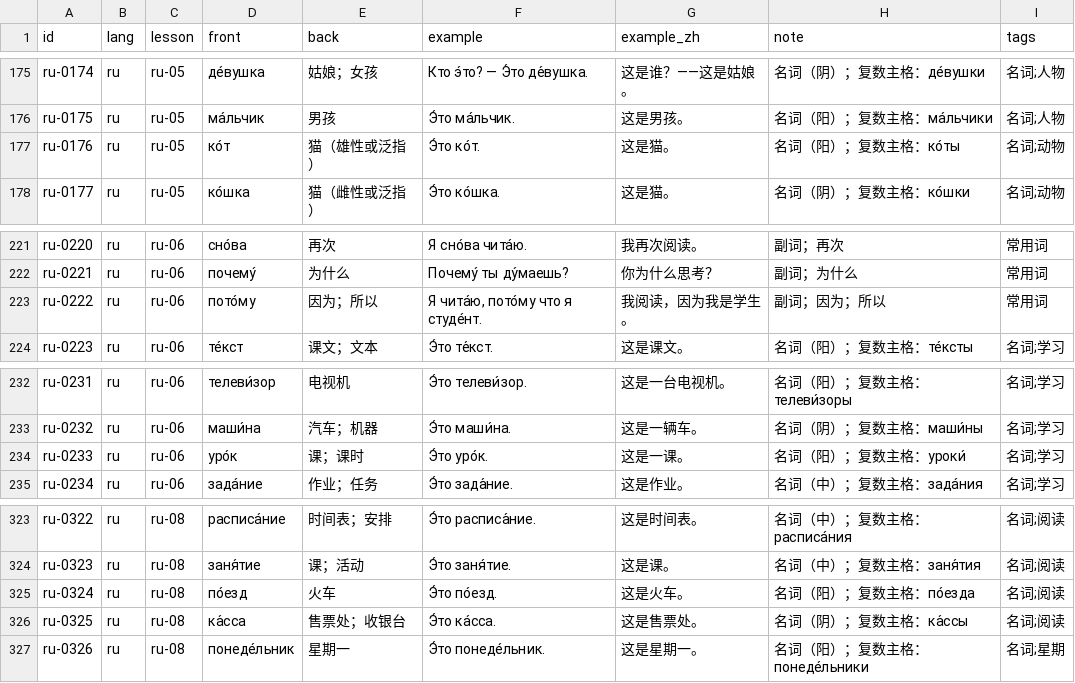
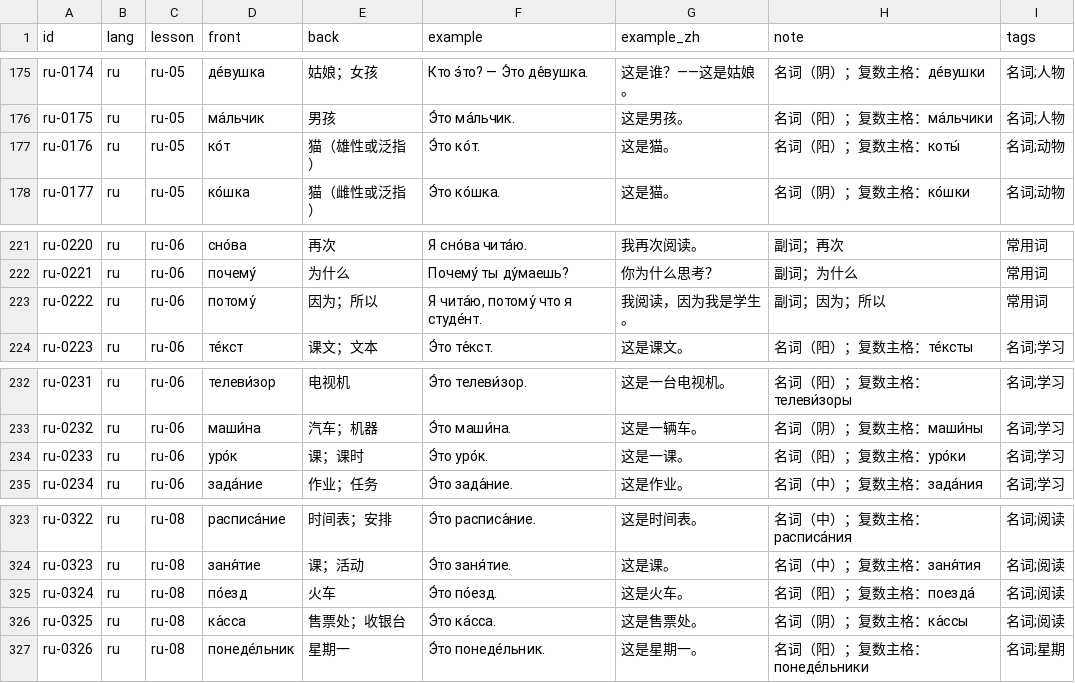
Before and after one commit to jerusalem1187/LanguageStudy, a CSV file: srs/cards/ru.csv, drawn as a sheet; only a part is shown, gaps mark what is left out; the diff covers the shown part only.

```diff
--- a/srs/cards/ru.csv
+++ b/srs/cards/ru.csv
@@ -176,3 +176,3 @@ ru-0174,ru,ru-05,де́вушка,姑娘；女孩,Кто э́то? — Э́то
 ru-0175,ru,ru-05,ма́льчик,男孩,Э́то ма́льчик.,这是男孩。,名词（阳）；复数主格：ма́льчики,名词;人物
-ru-0176,ru,ru-05,ко́т,猫（雄性或泛指）,Э́то ко́т.,这是猫。,名词（阳）；复数主格：ко́ты,名词;动物
+ru-0176,ru,ru-05,ко́т,猫（雄性或泛指）,Э́то ко́т.,这是猫。,名词（阳）；复数主格：коты́,名词;动物
 ru-0177,ru,ru-05,ко́шка,猫（雌性或泛指）,Э́то ко́шка.,这是猫。,名词（阴）；复数主格：ко́шки,名词;动物
@@ -222,3 +222,3 @@ ru-0220,ru,ru-06,сно́ва,再次,Я сно́ва чита́ю.,我再次阅
 ru-0221,ru,ru-06,почему́,为什么,Почему́ ты ду́маешь?,你为什么思考？,副词；为什么,常用词
-ru-0222,ru,ru-06,пото́му,因为；所以,"Я чита́ю, пото́му что я студе́нт.",我阅读，因为我是学生。,副词；因为；所以,常用词
+ru-0222,ru,ru-06,потому́,因为；所以,"Я чита́ю, потому́ что я студе́нт.",我阅读，因为我是学生。,副词；因为；所以,常用词
 ru-0223,ru,ru-06,те́кст,课文；文本,Э́то те́кст.,这是课文。,名词（阳）；复数主格：те́ксты,名词;学习
@@ -233,3 +233,3 @@ ru-0231,ru,ru-06,телеви́зор,电视机,Э́то телеви́зор.,
 ru-0232,ru,ru-06,маши́на,汽车；机器,Э́то маши́на.,这是一辆车。,名词（阴）；复数主格：маши́ны,名词;学习
-ru-0233,ru,ru-06,уро́к,课；课时,Э́то уро́к.,这是一课。,名词（阳）；复数主格：уроки́,名词;学习
+ru-0233,ru,ru-06,уро́к,课；课时,Э́то уро́к.,这是一课。,名词（阳）；复数主格：уро́ки,名词;学习
 ru-0234,ru,ru-06,зада́ние,作业；任务,Э́то зада́ние.,这是作业。,名词（中）；复数主格：зада́ния,名词;学习
@@ -324,3 +324,3 @@ ru-0322,ru,ru-08,расписа́ние,时间表；安排,Э́то распис
 ru-0323,ru,ru-08,заня́тие,课；活动,Э́то заня́тие.,这是课。,名词（中）；复数主格：заня́тия,名词;阅读
-ru-0324,ru,ru-08,по́езд,火车,Э́то по́езд.,这是火车。,名词（阳）；复数主格：по́езда,名词;阅读
+ru-0324,ru,ru-08,по́езд,火车,Э́то по́езд.,这是火车。,名词（阳）；复数主格：поезда́,名词;阅读
 ru-0325,ru,ru-08,ка́сса,售票处；收银台,Э́то ка́сса.,这是售票处。,名词（阴）；复数主格：ка́ссы,名词;阅读
```
Also changed, not shown: 7 edited cells elsewhere in this file, 3 other files.
